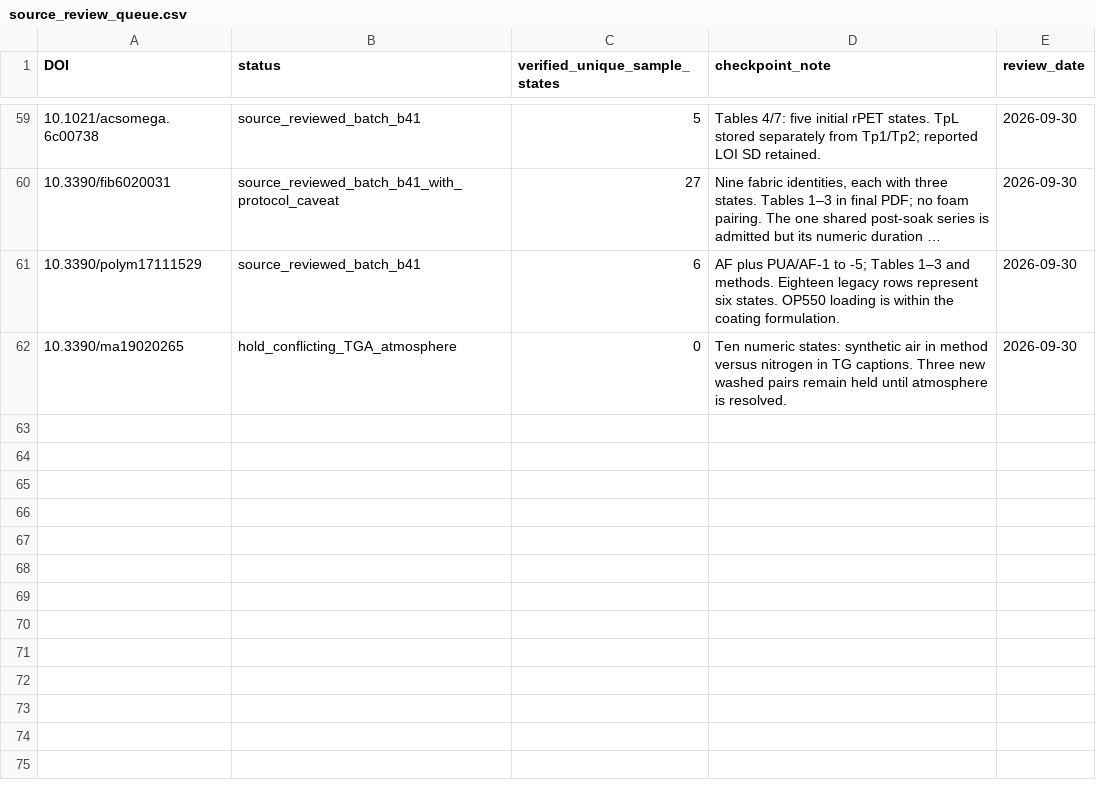
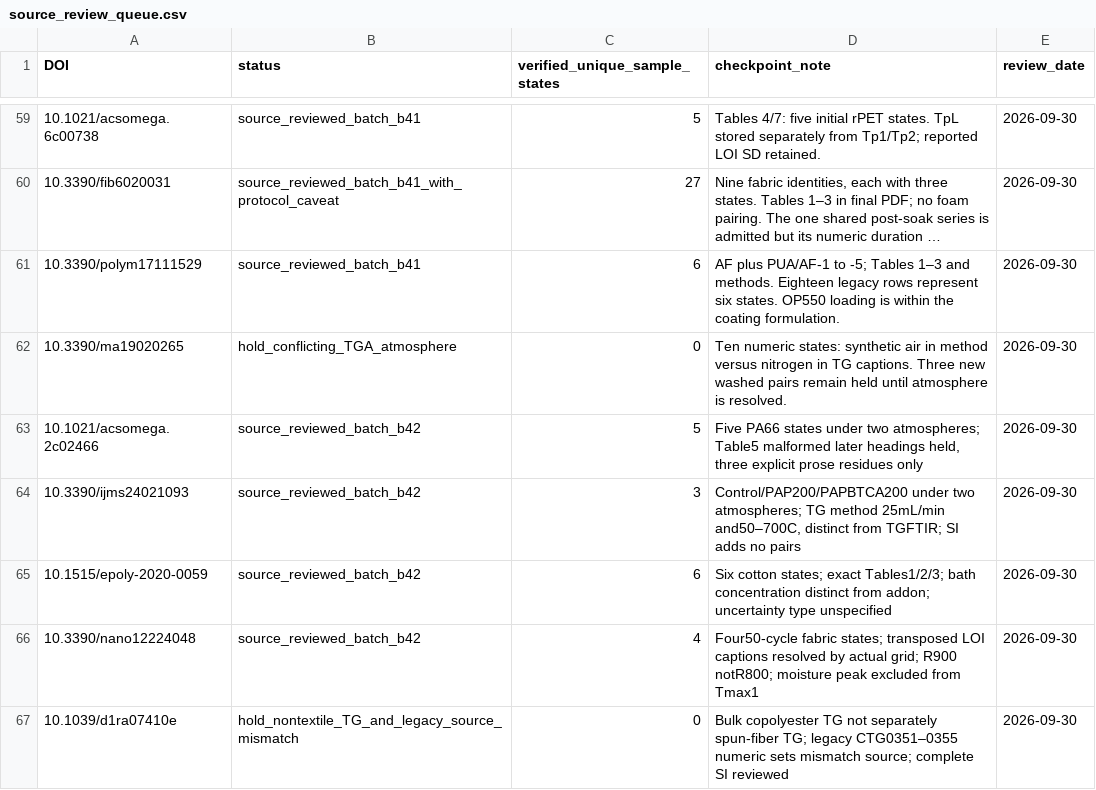
Before and after one commit to PolyFT/textile-tga-database, a CSV file: data/curation/source_review_queue.csv, drawn as a sheet; only a part is shown, gaps mark what is left out; long unchanged cells end in …; the diff names each change by its address in the sheet, - before the commit and + after, or states it on an @@ line.

Commit message:
data: recover and source-verify 18 existing TG–LOI sample states in b42

```diff
--- a/data/curation/source_review_queue.csv
+++ b/data/curation/source_review_queue.csv
+row 63: 10.1021/acsomega.2c02466 | source_reviewed_batch_b42 | 5 | Five PA66 states under two atmospheres; Table5 malformed later headings held, three explicit prose residues only | 2026-09-30
+row 64: 10.3390/ijms24021093 | source_reviewed_batch_b42 | 3 | Control/PAP200/PAPBTCA200 under two atmospheres; TG method 25mL/min and50–700C, distinct from TGFTIR; SI adds no pairs | 2026-09-30
+row 65: 10.1515/epoly-2020-0059 | source_reviewed_batch_b42 | 6 | Six cotton states; exact Tables1/2/3; bath concentration distinct from addon; uncertainty type unspecified | 2026-09-30
+row 66: 10.3390/nano12224048 | source_reviewed_batch_b42 | 4 | Four50-cycle fabric states; transposed LOI captions resolved by actual grid; R900 notR800; moisture peak excluded from Tmax1 | 2026-09-30
+row 67: 10.1039/d1ra07410e | hold_nontextile_TG_and_legacy_source_mismatch | 0 | Bulk copolyester TG not separately spun-fiber TG; legacy CTG0351–0355 numeric sets mismatch source; complete SI reviewed | 2026-09-30
```
Also changed, not shown: 9 other files.
